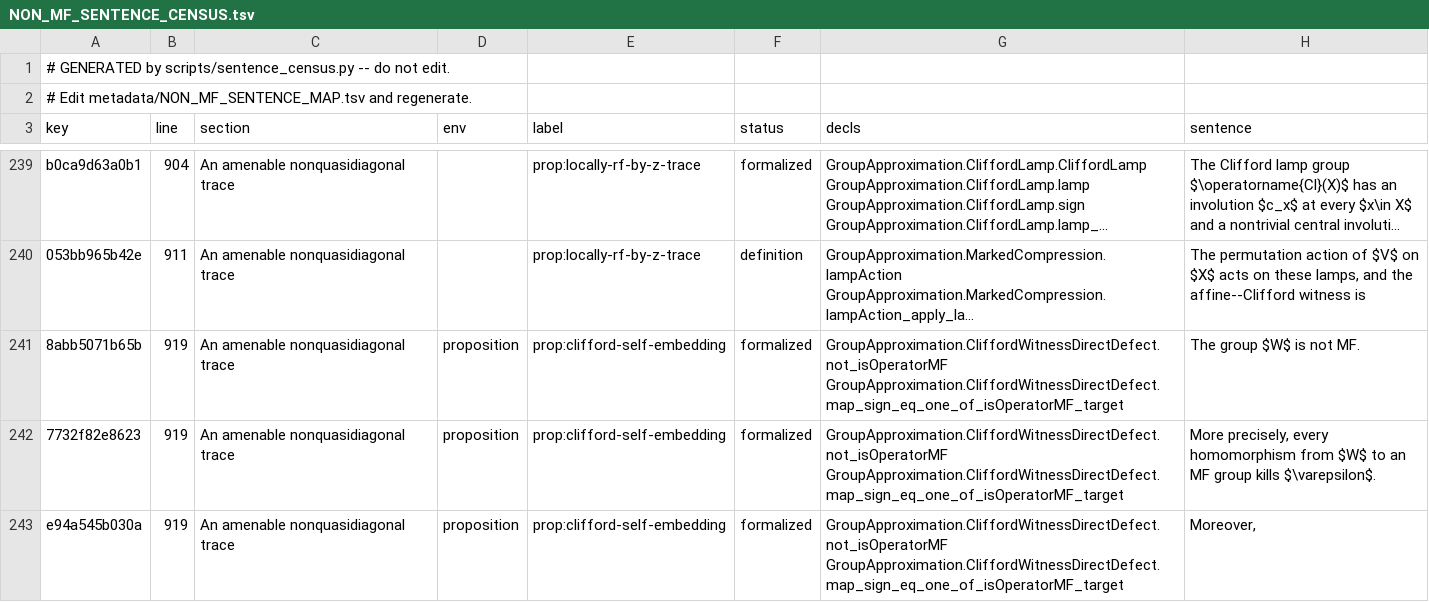
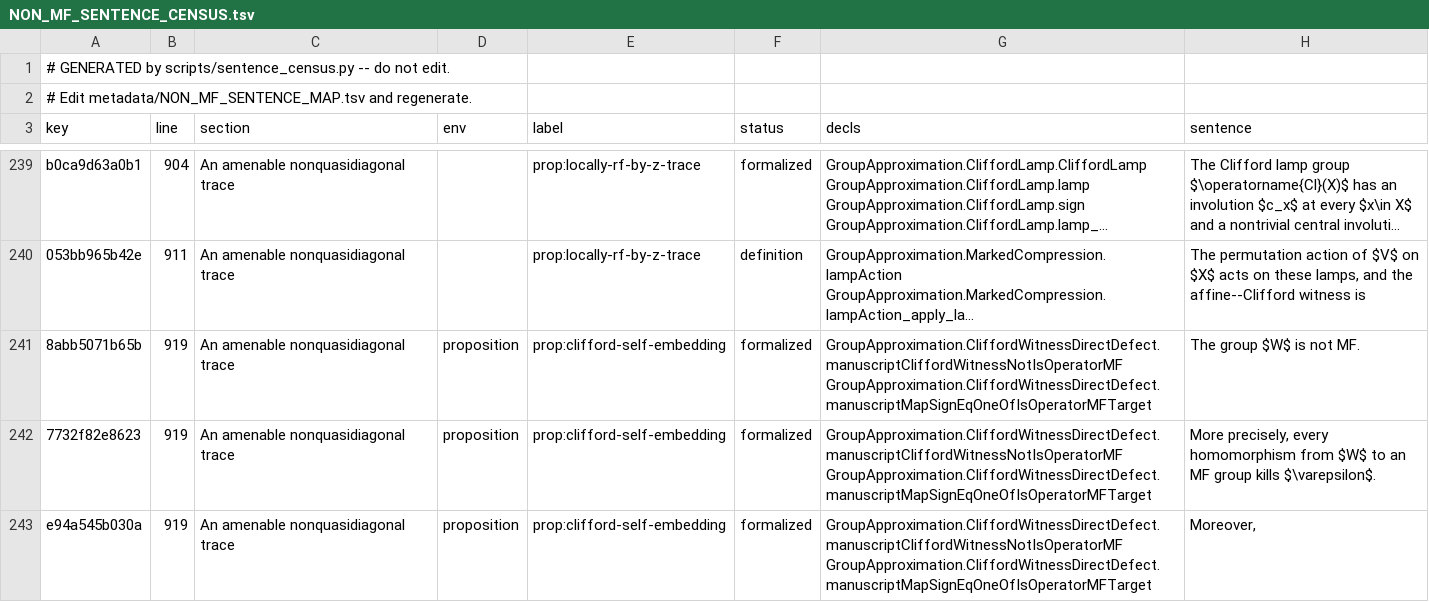
Before and after one commit to SauersML/group-approximation, a TSV file: metadata/NON_MF_SENTENCE_CENSUS.tsv, drawn as a sheet; only a part is shown, gaps mark what is left out; long unchanged cells end in …; the diff covers the shown part only; the diff names each change by its address in the sheet, - before the commit and + after, or states it on an @@ line.

Commit message:
Add closed manuscript wrappers for non-MF census

```diff
--- a/metadata/NON_MF_SENTENCE_CENSUS.tsv
+++ b/metadata/NON_MF_SENTENCE_CENSUS.tsv
-G241:G243 (decls): GroupApproximation.CliffordWitnessDirectDefect.not_isOperatorMF GroupApproximation.CliffordWitnessDirectDefect.map_sign_eq_one_of_isOperatorMF_target
+G241:G243 (decls): GroupApproximation.CliffordWitnessDirectDefect.manuscriptCliffordWitnessNotIsOperatorMF GroupApproximation.CliffordWitnessDirectDefect.manuscriptMapSignEqOneOfIsOperatorMFTarget
```
Also changed, not shown: 3 edited cells elsewhere in this file, metadata/NON_MF_SENTENCE_MAP.tsv, 4 other files.
